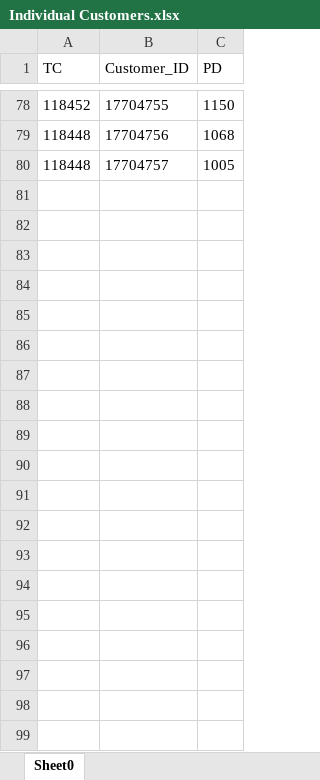
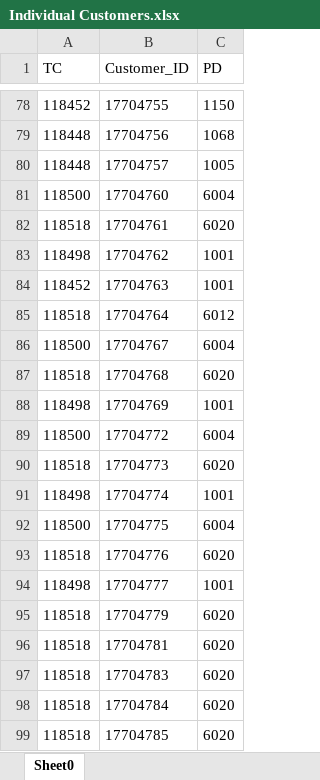
Before and after one commit to saribshamim001/storage, an Excel workbook: Data/Individual Customers.xlsx, sheet Sheet0, drawn as a sheet; only a part is shown, gaps mark what is left out; values as stored, in another font and other column widths than the file's, no borders; the diff covers the shown part only; the diff names each change by its address in the sheet, - before the commit and + after, or states it on an @@ line.

Commit message:
Commiting Customer + Account files

```diff
--- a/Data/Individual Customers.xlsx (sheet Sheet0)
+++ b/Data/Individual Customers.xlsx (sheet Sheet0)
+row 81: 118500 | 17704760 | 6004
+row 82: 118518 | 17704761 | 6020
+row 83: 118498 | 17704762 | 1001
+row 84: 118452 | 17704763 | 1001
+row 85: 118518 | 17704764 | 6012
+row 86: 118500 | 17704767 | 6004
+row 87: 118518 | 17704768 | 6020
+row 88: 118498 | 17704769 | 1001
+row 89: 118500 | 17704772 | 6004
+row 90: 118518 | 17704773 | 6020
+row 91: 118498 | 17704774 | 1001
+row 92: 118500 | 17704775 | 6004
+row 93: 118518 | 17704776 | 6020
+row 94: 118498 | 17704777 | 1001
+row 95: 118518 | 17704779 | 6020
+row 96: 118518 | 17704781 | 6020
+row 97: 118518 | 17704783 | 6020
+row 98: 118518 | 17704784 | 6020
+row 99: 118518 | 17704785 | 6020
```
Also changed, not shown: 22 added rows elsewhere in this sheet, Data/CUSTOMERS.xlsx, Data/LCY Current Accounts.xlsx, 8 other files.
